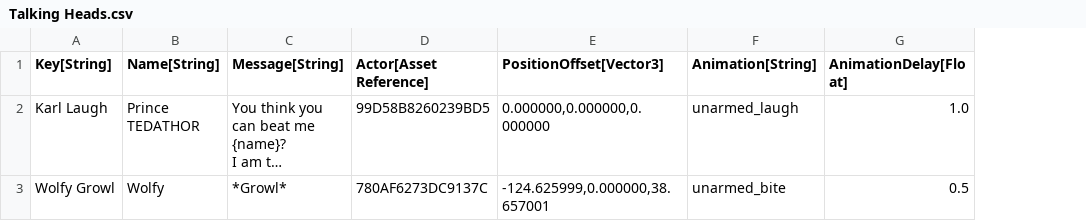
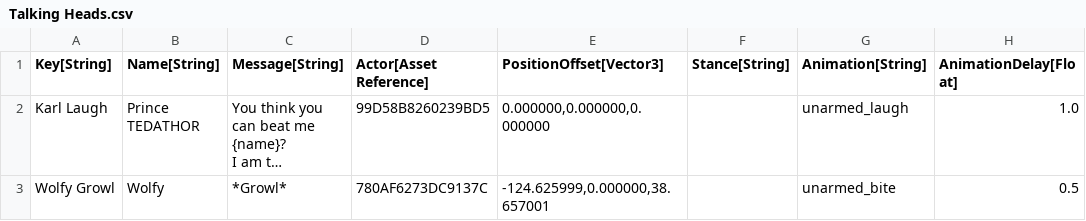
Before and after one commit to ManticoreGamesInc/CC-Talking-Heads, a CSV file: Data/DataTables/Talking Heads.csv, drawn as a sheet; only a part is shown; long unchanged cells end in …; the diff names each change by its address in the sheet, - before the commit and + after, or states it on an @@ line.

```diff
--- a/Data/DataTables/Talking Heads.csv
+++ b/Data/DataTables/Talking Heads.csv
+column F (Stance[String]), empty
```
Also changed, not shown: 32 other files.
